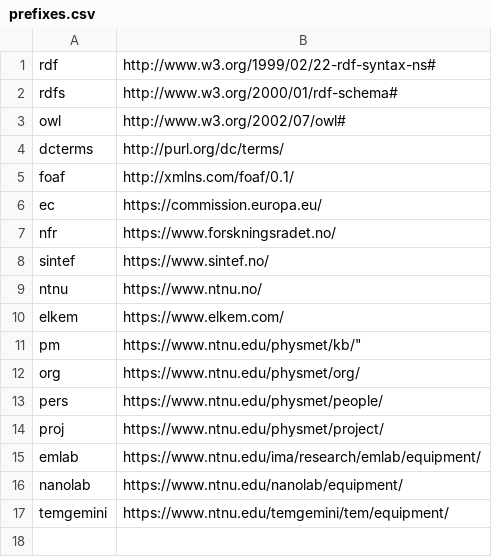
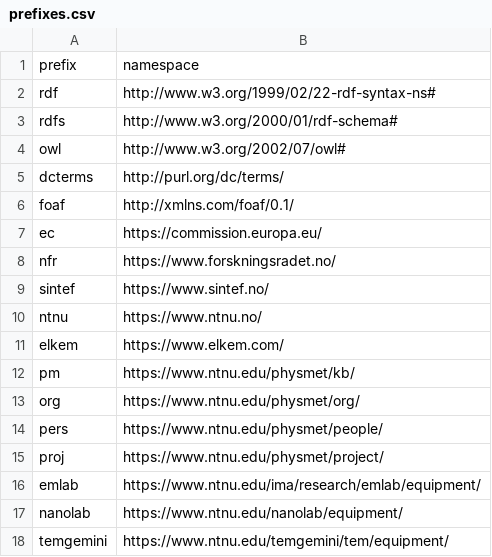
Before and after one commit to SINTEF/physmet-data-documentation-templates, a CSV file: shared/prefixes.csv, drawn as a sheet.

Commit message:
Corrected prefixes

```diff
--- a/shared/prefixes.csv
+++ b/shared/prefixes.csv
@@ -1 +1,2 @@
+prefix,namespace
 rdf,http://www.w3.org/1999/02/22-rdf-syntax-ns#
@@ -10,3 +11,3 @@ ntnu,https://www.ntnu.no/
 elkem,https://www.elkem.com/
-pm,https://www.ntnu.edu/physmet/kb/"
+pm,https://www.ntnu.edu/physmet/kb/
 org,https://www.ntnu.edu/physmet/org/
```
